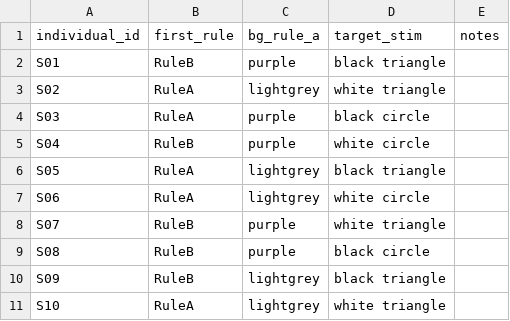
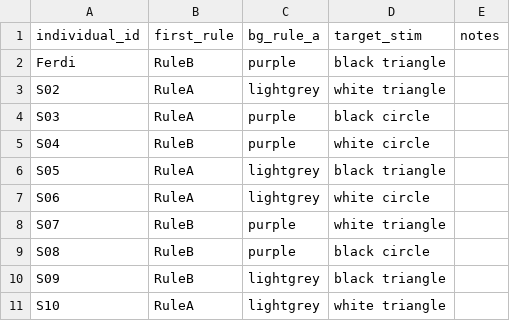
Before and after one commit to VetMedUniViennaMesserli/Touchscreen, a CSV file: individuals.csv, drawn as a sheet.

```diff
--- a/individuals.csv
+++ b/individuals.csv
@@ -1,3 +1,3 @@
 individual_id,first_rule,bg_rule_a,target_stim,notes
-S01,RuleB,purple,black triangle,
+Ferdi,RuleB,purple,black triangle,
 S02,RuleA,lightgrey,white triangle,
```
Also changed, not shown: 1 other file.
